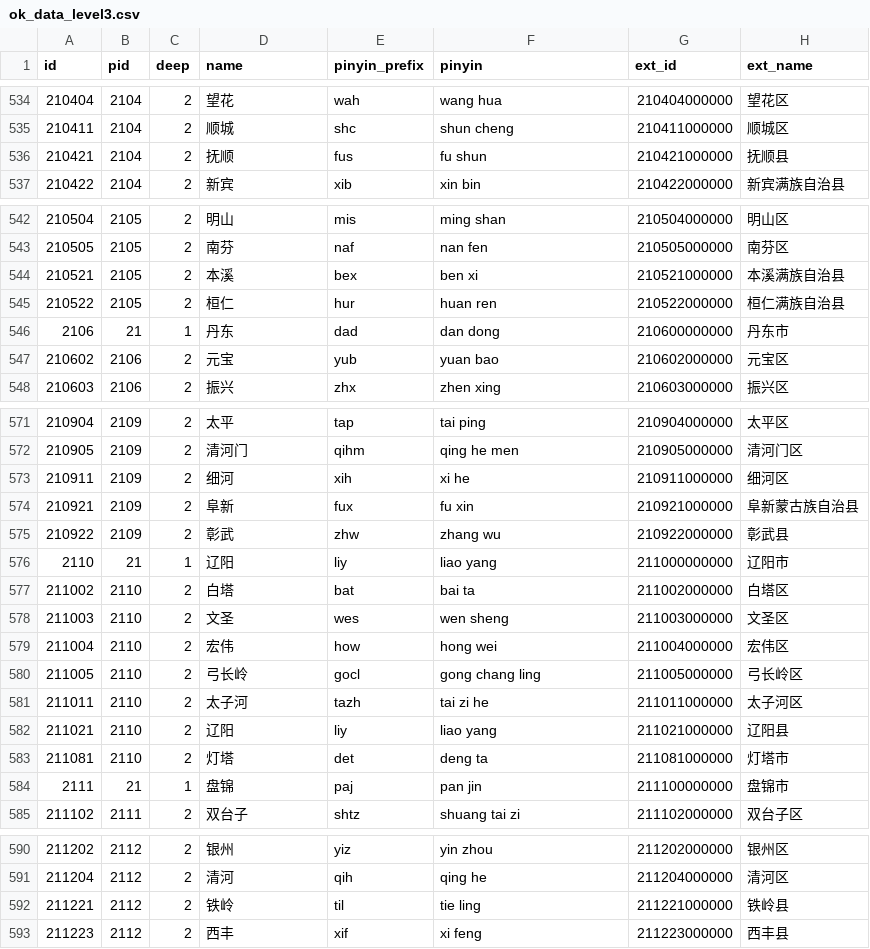
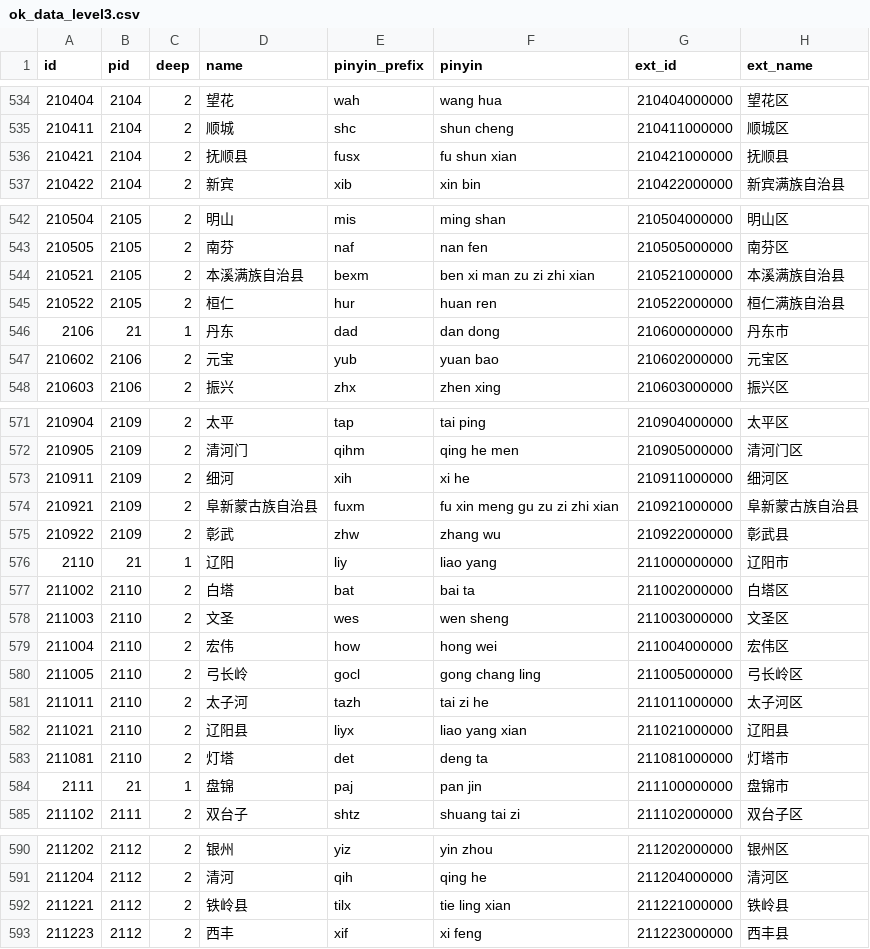
Before and after one commit to vikuviku66664i/xiangyuecnw, a CSV file: 2019/采集到的数据/ok_data_level3.csv, drawn as a sheet; only a part is shown, gaps mark what is left out; the diff covers the shown part only.

```diff
--- a/2019/采集到的数据/ok_data_level3.csv
+++ b/2019/采集到的数据/ok_data_level3.csv
@@ -535,3 +535,3 @@
 210411,2104,2,"顺城","shc","shun cheng","210411000000","顺城区"
-210421,2104,2,"抚顺","fus","fu shun","210421000000","抚顺县"
+210421,2104,2,"抚顺县","fusx","fu shun xian","210421000000","抚顺县"
 210422,2104,2,"新宾","xib","xin bin","210422000000","新宾满族自治县"
@@ -543,3 +543,3 @@
 210505,2105,2,"南芬","naf","nan fen","210505000000","南芬区"
-210521,2105,2,"本溪","bex","ben xi","210521000000","本溪满族自治县"
+210521,2105,2,"本溪满族自治县","bexm","ben xi man zu zi zhi xian","210521000000","本溪满族自治县"
 210522,2105,2,"桓仁","hur","huan ren","210522000000","桓仁满族自治县"
@@ -573,3 +573,3 @@
 210911,2109,2,"细河","xih","xi he","210911000000","细河区"
-210921,2109,2,"阜新","fux","fu xin","210921000000","阜新蒙古族自治县"
+210921,2109,2,"阜新蒙古族自治县","fuxm","fu xin meng gu zu zi zhi xian","210921000000","阜新蒙古族自治县"
 210922,2109,2,"彰武","zhw","zhang wu","210922000000","彰武县"
@@ -581,3 +581,3 @@
 211011,2110,2,"太子河","tazh","tai zi he","211011000000","太子河区"
-211021,2110,2,"辽阳","liy","liao yang","211021000000","辽阳县"
+211021,2110,2,"辽阳县","liyx","liao yang xian","211021000000","辽阳县"
 211081,2110,2,"灯塔","det","deng ta","211081000000","灯塔市"
@@ -591,3 +591,3 @@
 211204,2112,2,"清河","qih","qing he","211204000000","清河区"
-211221,2112,2,"铁岭","til","tie ling","211221000000","铁岭县"
+211221,2112,2,"铁岭县","tilx","tie ling xian","211221000000","铁岭县"
 211223,2112,2,"西丰","xif","xi feng","211223000000","西丰县"
```
Also changed, not shown: 125 edited cells elsewhere in this file, 4 other files.
